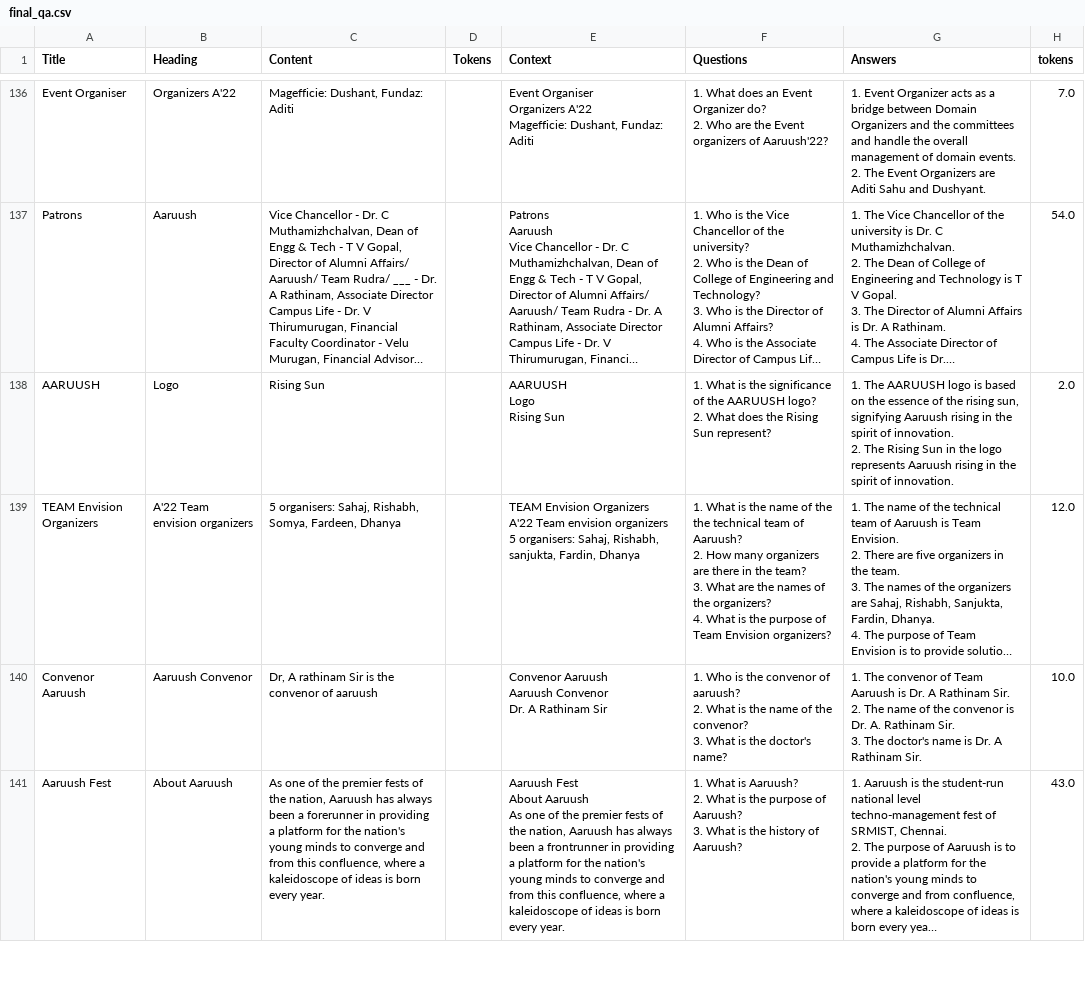
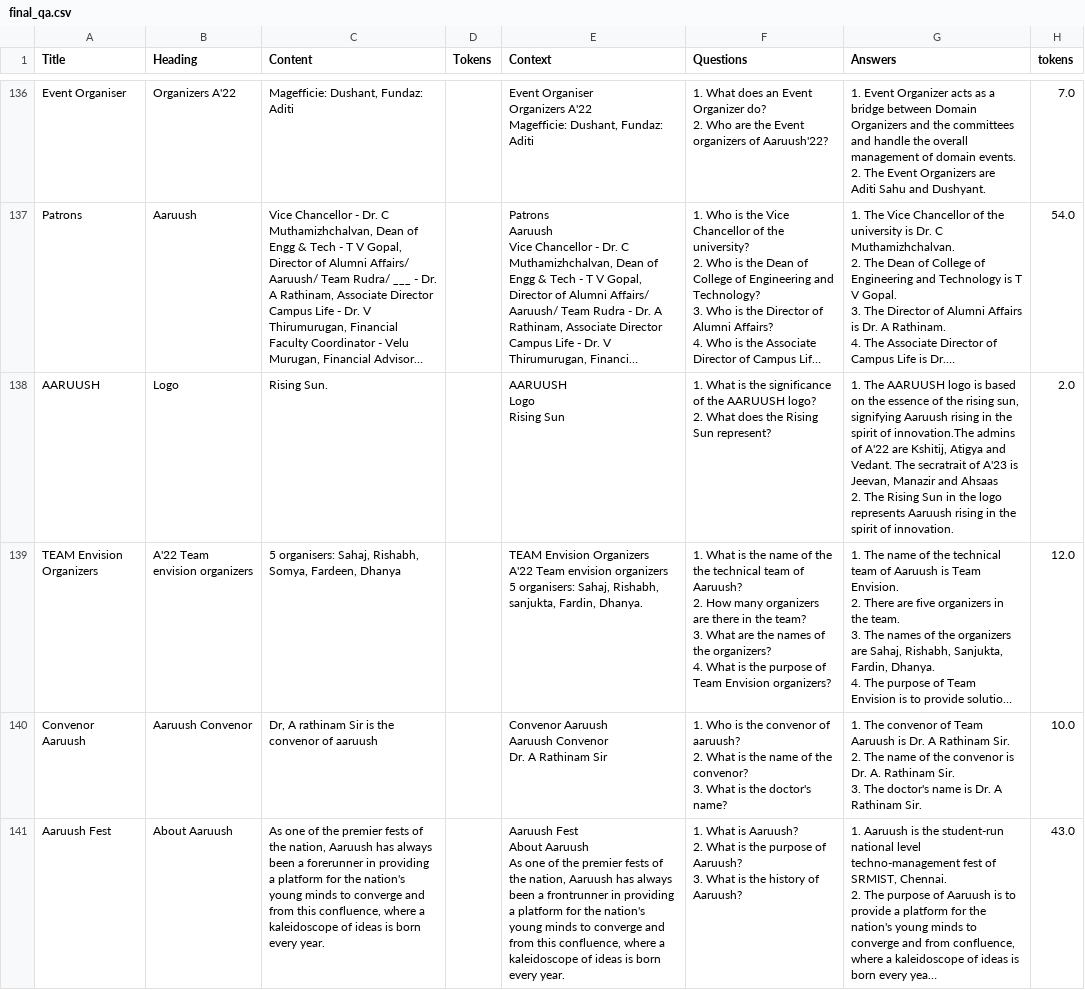
Before and after one commit to DhaivatV/Assistant-Flask, a CSV file: final_qa.csv, drawn as a sheet; only a part is shown, gaps mark what is left out; long unchanged cells end in …; ↵ is a line break in a cell; the diff covers the shown part only; the diff names each change by its address in the sheet, - before the commit and + after, or states it on an @@ line.

Commit message:
data debuging

```diff
--- a/final_qa.csv
+++ b/final_qa.csv
-C138 (Content): Rising Sun
+C138 (Content): Rising Sun.
-G138 (Answers): …spirit of innovation. ↵ 2. The…
+G138 (Answers): …spirit of innovation.The admins of A'22 are Kshitij, Atigya and Vedant. The secratrait of A'23 is Jeevan, Manazir and Ahsaas ↵ 2. The…
-E139 (Context): …sanjukta, Fardin, Dhanya
+E139 (Context): …sanjukta, Fardin, Dhanya.
```
Also changed, not shown: 7 edited cells elsewhere in this file, 1 other file.
